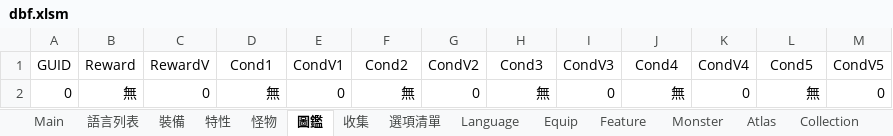
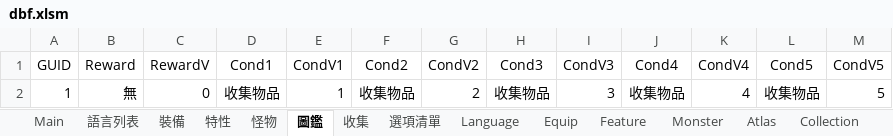
Before and after one commit to yinweli/project_acg, an Excel workbook: Doc/dbf.xlsm, sheet 圖鑑, drawn as a sheet; values as stored, in another font and other column widths than the file's, no borders; table styles not drawn; removed rows and columns are numbered as before the commit, all else as after; the diff names each change by its address in the sheet, - before the commit and + after, or states it on an @@ line.

```diff
--- a/Doc/dbf.xlsm (sheet 圖鑑)
+++ b/Doc/dbf.xlsm (sheet 圖鑑)
-row 2: 0 | 無 | 0 | 無 | 0 | 無 | 0 | 無 | 0 | 無 | 0 | 無 | 0
+row 2: 1 | 無 | 0 | 收集物品 | 1 | 收集物品 | 2 | 收集物品 | 3 | 收集物品 | 4 | 收集物品 | 5
```
Also changed, not shown: sheet Atlas, sheet 收集, sheet Collection.
